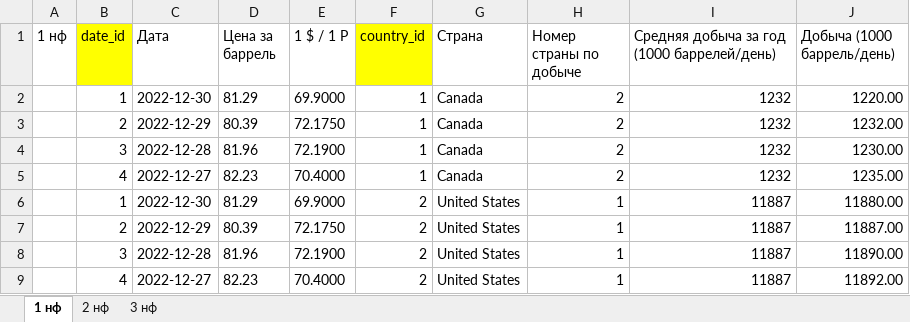
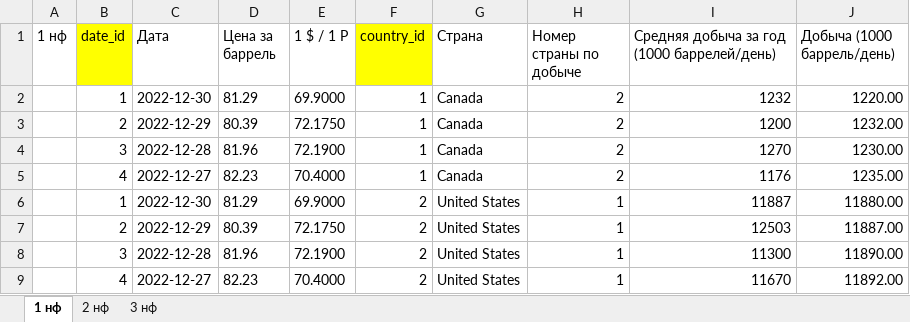
Before and after one commit to BigNeutronStar/opec-oil-analysis, an Excel workbook: Work/Data/nf_db.xlsx, sheet 1 нф, drawn as a sheet; values as stored, in another font and other column widths than the file's, no borders; the diff names each change by its address in the sheet, - before the commit and + after, or states it on an @@ line.

Commit message:
change values in database

```diff
--- a/Work/Data/nf_db.xlsx (sheet 1 нф)
+++ b/Work/Data/nf_db.xlsx (sheet 1 нф)
-I3: 1232
+I3: 1200
-I4: 1232
+I4: 1270
-I5: 1232
+I5: 1176
-I7: 11887
+I7: 12503
-I8: 11887
+I8: 11300
-I9: 11887
+I9: 11670
```
